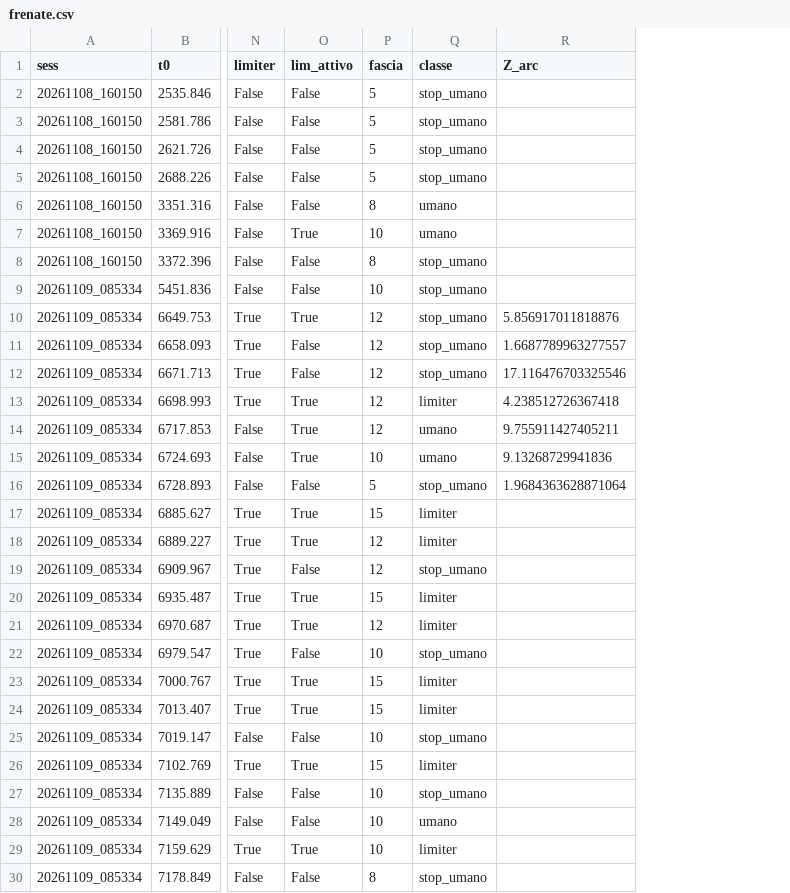
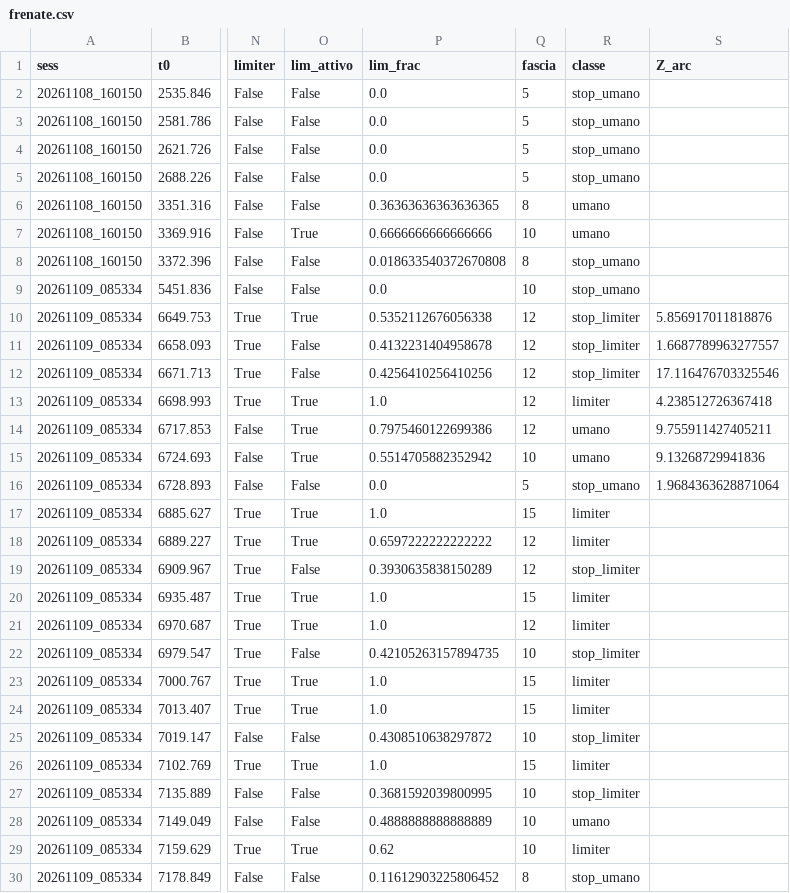
Before and after one commit to rinaldiden/Moving-One-Billion-People-, a CSV file: projects/asmile/training/eventi/out_guide_20261112_c0.3374/frenate.csv, drawn as a sheet; only a part is shown, gaps mark what is left out; addresses are those after the commit; the diff names each change by its address in the sheet, - before the commit and + after, or states it on an @@ line.

```diff
--- a/projects/asmile/training/eventi/out_guide_20261112_c0.3374/frenate.csv
+++ b/projects/asmile/training/eventi/out_guide_20261112_c0.3374/frenate.csv
+column P (lim_frac), rows 2-30: 0.0 | 0.0 | 0.0 | 0.0 | 0.36363636363636365 | 0.6666666666666666 | 0.018633540372670808 | 0.0 | 0.5352112676056338 | 0.4132231404958678 | 0.4256410256410256 | 1.0 | 0.7975460122699386 | 0.5514705882352942 | 0.0 | 1.0 | 0.6597222222222222 | 0.3930635838150289 | 1.0 | 1.0 | 0.42105263157894735 | 1.0 | 1.0 | 0.4308510638297872 | 1.0 | 0.3681592039800995 | 0.4888888888888889 | 0.62 | 0.11612903225806452
-R10:R12 (classe): stop_umano
+R10:R12 (classe): stop_limiter
-R19 (classe): stop_umano
+R19 (classe): stop_limiter
-R22 (classe): stop_umano
+R22 (classe): stop_limiter
-R25 (classe): stop_umano
+R25 (classe): stop_limiter
-R27 (classe): stop_umano
+R27 (classe): stop_limiter
```
Also changed, not shown: projects/asmile/training/eventi/out_guide_20261112_c0.3374/sterzate.csv, projects/asmile/training/eventi/out_guide_20261112_c0.3477/frenate.csv, 20 other files.
